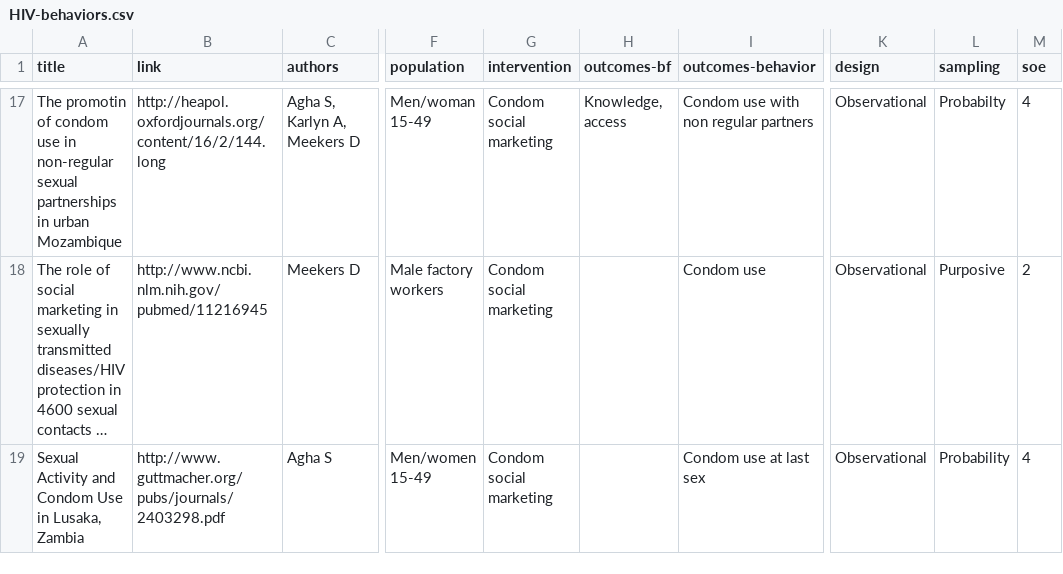
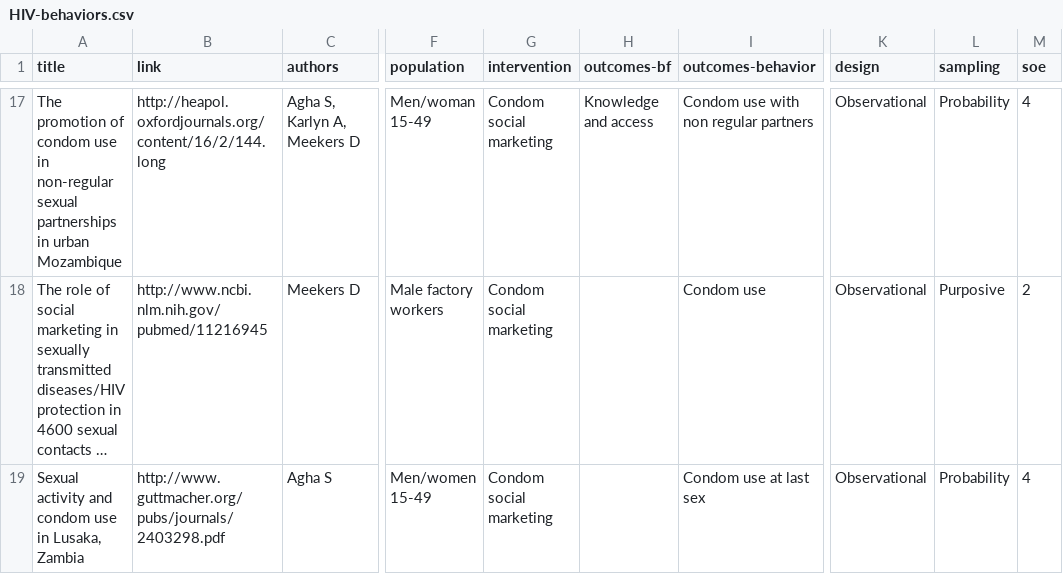
Before and after one commit to jayperryworks/psi-smeb, a CSV file: _csv/HIV-behaviors.csv, drawn as a sheet; only a part is shown, gaps mark what is left out; long unchanged cells end in …; the diff covers the shown part only; the diff names each change by its address in the sheet, - before the commit and + after, or states it on an @@ line.

```diff
--- a/_csv/HIV-behaviors.csv
+++ b/_csv/HIV-behaviors.csv
-A17 (title): The promotin of condom…
+A17 (title): The promotion of condom…
-H17 (outcomes-bf): Knowledge, access
+H17 (outcomes-bf): Knowledge and access
-L17 (sampling): Probabilty
+L17 (sampling): Probability
-A19 (title): Sexual Activity and Condom Use in Lusaka,…
+A19 (title): Sexual activity and condom use in Lusaka,…
```
Also changed, not shown: 35 edited cells elsewhere in this file, _csv/HIV-behavior_factors.csv, _csv/HIV-health.csv, 38 other files.
